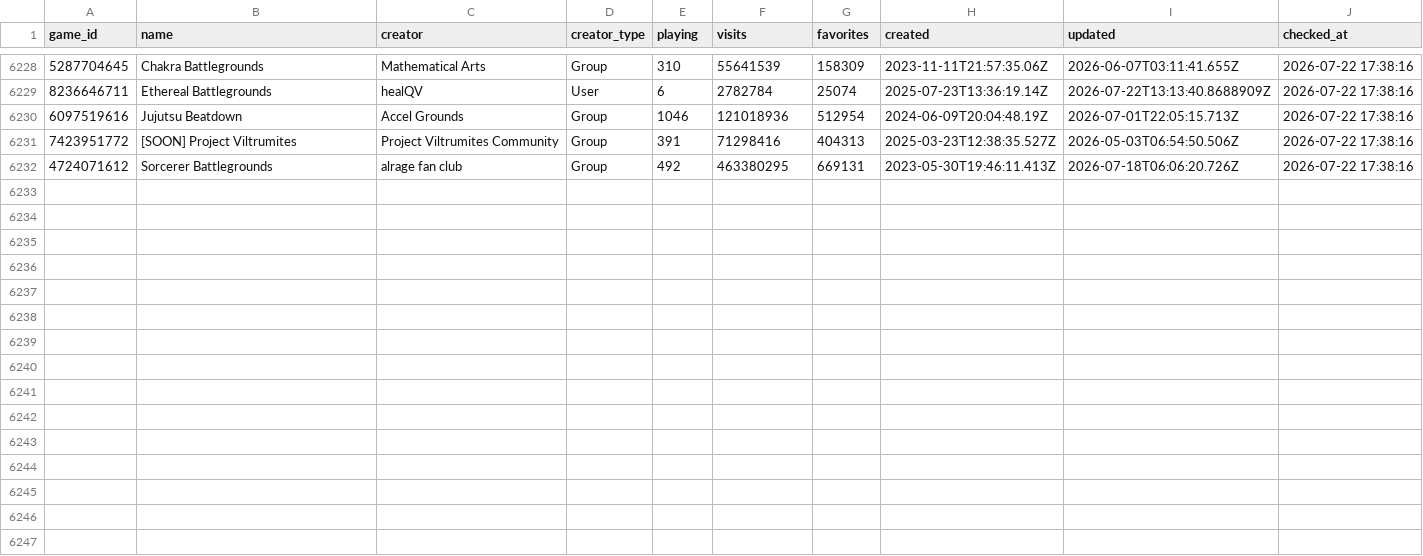
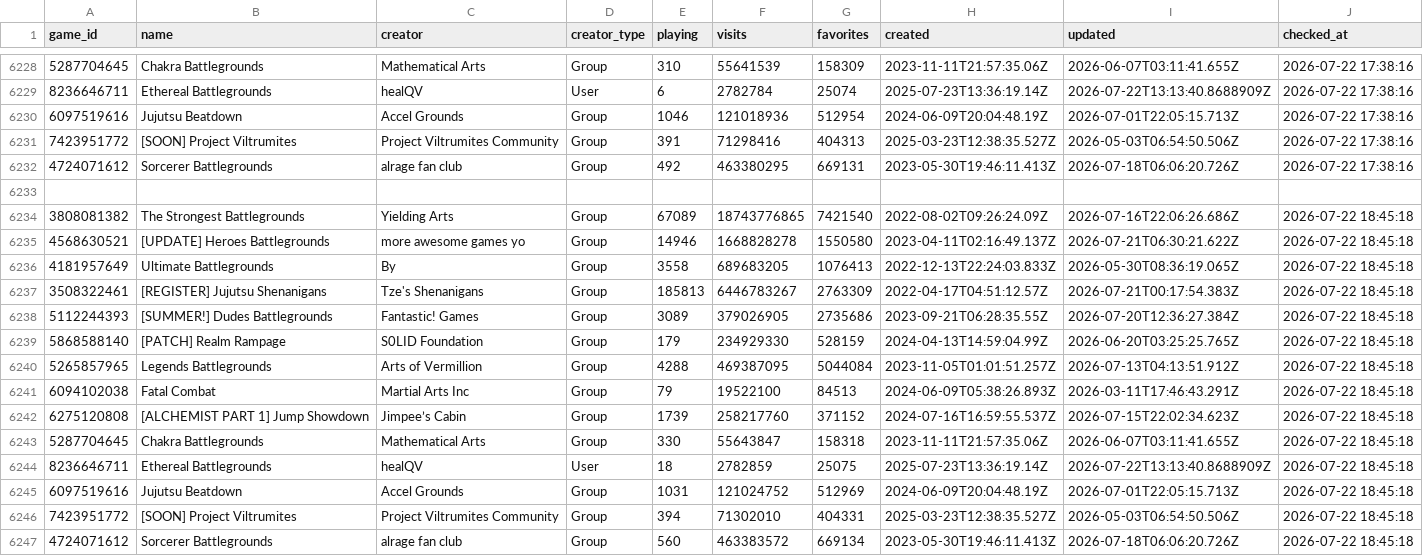
Before and after one commit to vexuwe/rblxanalyzer, a CSV file: games.csv, drawn as a sheet; only a part is shown, gaps mark what is left out; the diff names each change by its address in the sheet, - before the commit and + after, or states it on an @@ line.

```diff
--- a/games.csv
+++ b/games.csv
+row 6233: (empty)
+row 6234: 3808081382 | The Strongest Battlegrounds | Yielding Arts | Group | 67089 | 18743776865 | 7421540 | 2022-08-02T09:26:24.09Z | 2026-07-16T22:06:26.686Z | 2026-07-22 18:45:18
+row 6235: 4568630521 | [UPDATE] Heroes Battlegrounds | more awesome games yo | Group | 14946 | 1668828278 | 1550580 | 2023-04-11T02:16:49.137Z | 2026-07-21T06:30:21.622Z | 2026-07-22 18:45:18
+row 6236: 4181957649 | Ultimate Battlegrounds | By | Group | 3558 | 689683205 | 1076413 | 2022-12-13T22:24:03.833Z | 2026-05-30T08:36:19.065Z | 2026-07-22 18:45:18
+row 6237: 3508322461 | [REGISTER] Jujutsu Shenanigans | Tze's Shenanigans | Group | 185813 | 6446783267 | 2763309 | 2022-04-17T04:51:12.57Z | 2026-07-21T00:17:54.383Z | 2026-07-22 18:45:18
+row 6238: 5112244393 | [SUMMER!] Dudes Battlegrounds | Fantastic! Games | Group | 3089 | 379026905 | 2735686 | 2023-09-21T06:28:35.55Z | 2026-07-20T12:36:27.384Z | 2026-07-22 18:45:18
+row 6239: 5868588140 | [PATCH] Realm Rampage | S0LID Foundation | Group | 179 | 234929330 | 528159 | 2024-04-13T14:59:04.99Z | 2026-06-20T03:25:25.765Z | 2026-07-22 18:45:18
+row 6240: 5265857965 | Legends Battlegrounds | Arts of Vermillion | Group | 4288 | 469387095 | 5044084 | 2023-11-05T01:01:51.257Z | 2026-07-13T04:13:51.912Z | 2026-07-22 18:45:18
+row 6241: 6094102038 | Fatal Combat | Martial Arts Inc | Group | 79 | 19522100 | 84513 | 2024-06-09T05:38:26.893Z | 2026-03-11T17:46:43.291Z | 2026-07-22 18:45:18
+row 6242: 6275120808 | [ALCHEMIST PART 1] Jump Showdown | Jimpee’s Cabin | Group | 1739 | 258217760 | 371152 | 2024-07-16T16:59:55.537Z | 2026-07-15T22:02:34.623Z | 2026-07-22 18:45:18
+row 6243: 5287704645 | Chakra Battlegrounds | Mathematical Arts | Group | 330 | 55643847 | 158318 | 2023-11-11T21:57:35.06Z | 2026-06-07T03:11:41.655Z | 2026-07-22 18:45:18
+row 6244: 8236646711 | Ethereal Battlegrounds | healQV | User | 18 | 2782859 | 25075 | 2025-07-23T13:36:19.14Z | 2026-07-22T13:13:40.8688909Z | 2026-07-22 18:45:18
+row 6245: 6097519616 | Jujutsu Beatdown | Accel Grounds | Group | 1031 | 121024752 | 512969 | 2024-06-09T20:04:48.19Z | 2026-07-01T22:05:15.713Z | 2026-07-22 18:45:18
+row 6246: 7423951772 | [SOON] Project Viltrumites | Project Viltrumites Community | Group | 394 | 71302010 | 404331 | 2025-03-23T12:38:35.527Z | 2026-05-03T06:54:50.506Z | 2026-07-22 18:45:18
+row 6247: 4724071612 | Sorcerer Battlegrounds | alrage fan club | Group | 560 | 463383572 | 669134 | 2023-05-30T19:46:11.413Z | 2026-07-18T06:06:20.726Z | 2026-07-22 18:45:18
```
